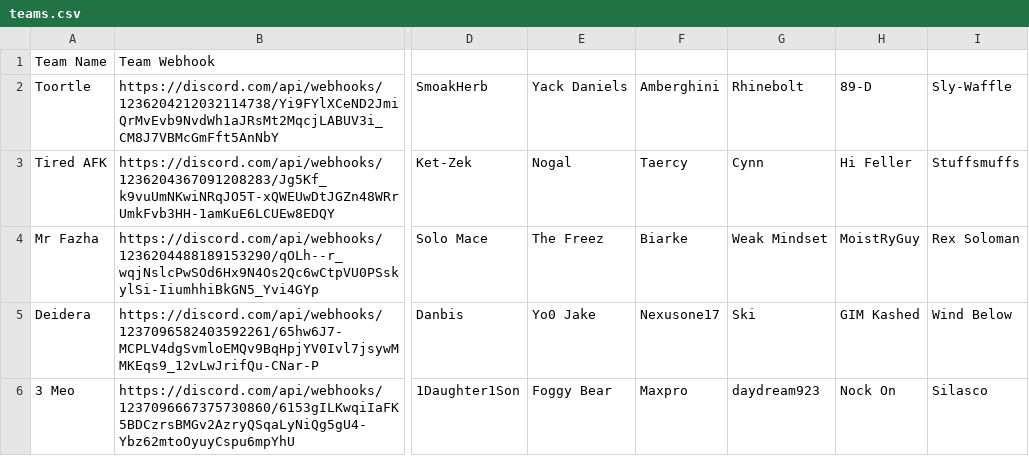
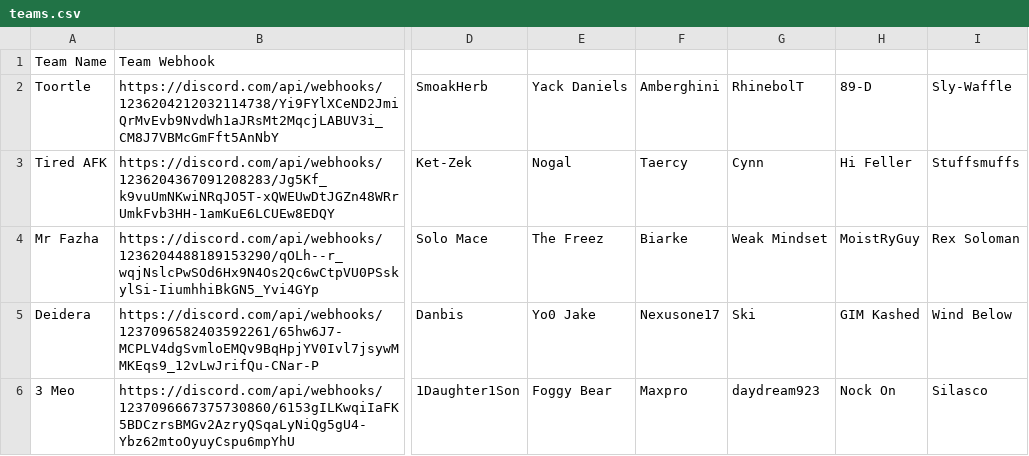
Before and after one commit to eli-kaplan/Danbot-Webserver, a CSV file: uploads/teams.csv, drawn as a sheet; only a part is shown, gaps mark what is left out; the diff names each change by its address in the sheet, - before the commit and + after, or states it on an @@ line.

```diff
--- a/uploads/teams.csv
+++ b/uploads/teams.csv
-G2: Rhinebolt
+G2: RhinebolT
```
Also changed, not shown: uploads/tiles.csv, 4 other files.
